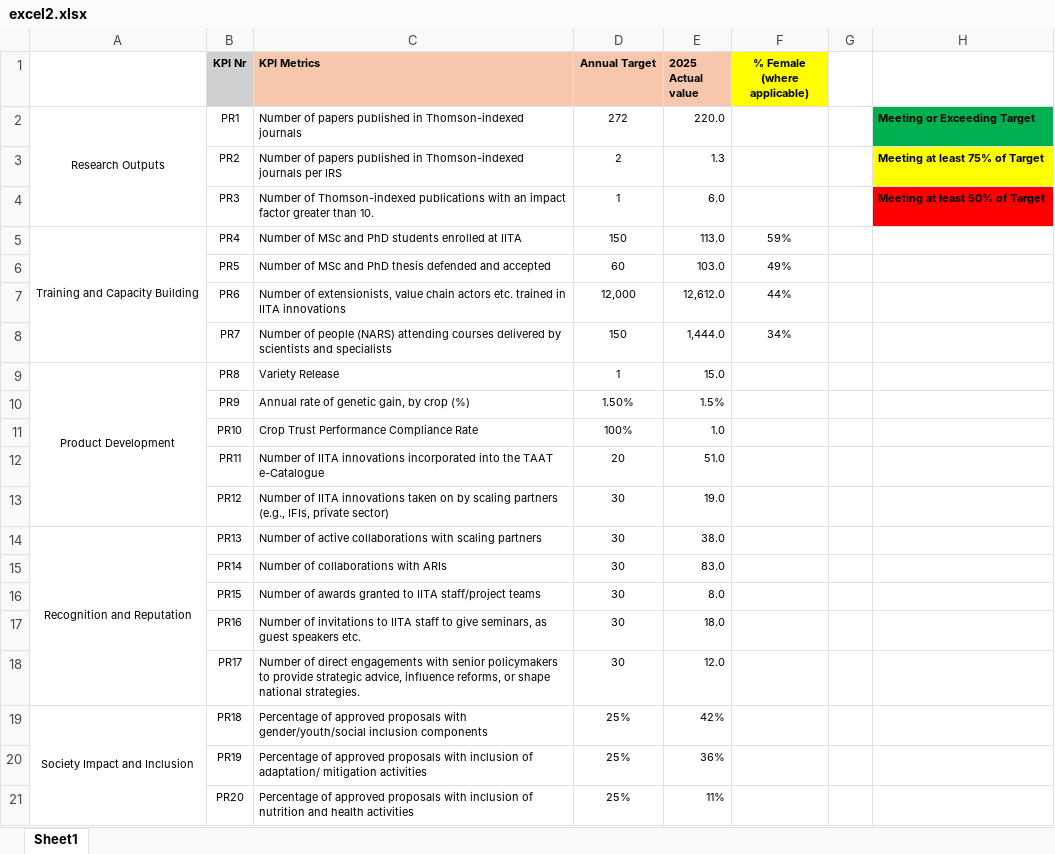
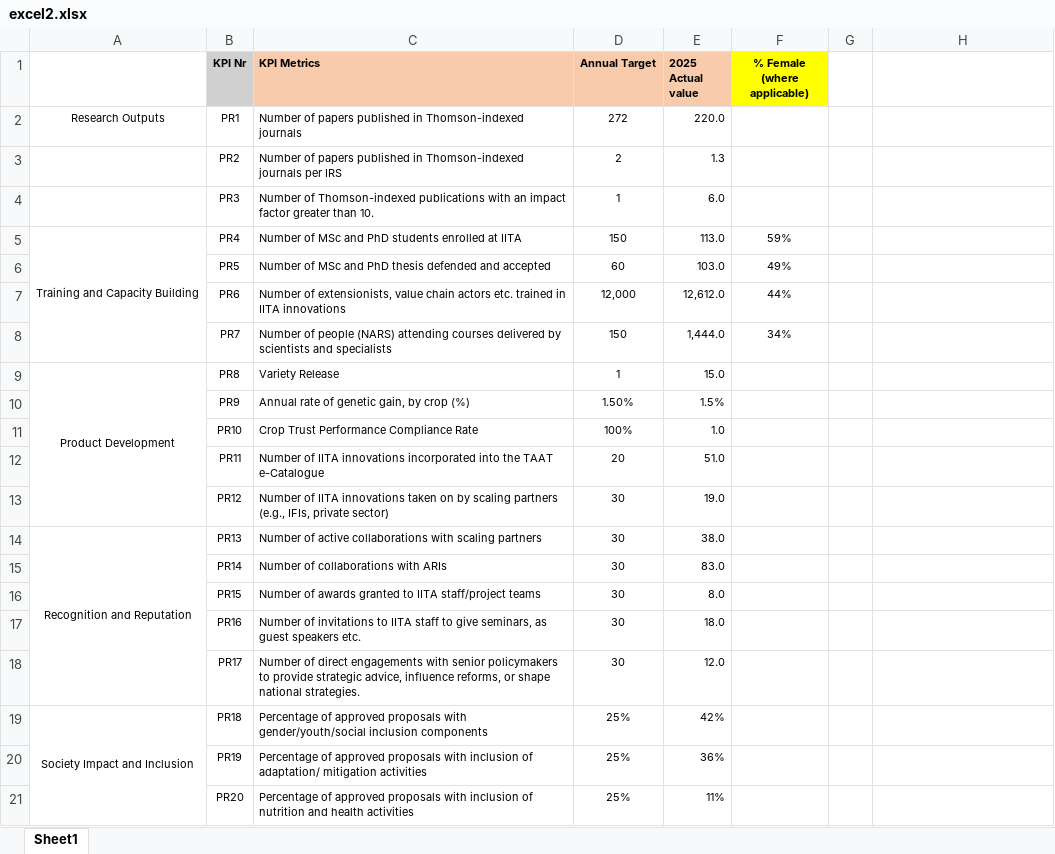
Before and after one commit to zipporahvaati/Python-Streamlit-Dashboard-for-IITA-2025-Programs-and-Services, an Excel workbook: excel2.xlsx, sheet Sheet1, drawn as a sheet; values as stored, in another font and other column widths than the file's, no borders; conditional formats not drawn; the diff names each change by its address in the sheet, - before the commit and + after, or states it on an @@ line.

```diff
--- a/excel2.xlsx (sheet Sheet1)
+++ b/excel2.xlsx (sheet Sheet1)
-A2:A4 merged
-H2: Meeting or Exceeding Target
+H2: (empty)
-H2 fill: #00B050
+H2 fill: none
-H3: Meeting at least 75% of Target
+H3: (empty)
-H3 fill: #FFFF00
+H3 fill: none
-H4: Meeting at least 50% of Target
+H4: (empty)
-H4 fill: #FF0000
+H4 fill: none
```
Also changed, not shown: excel1.xlsx, 1 other file.
